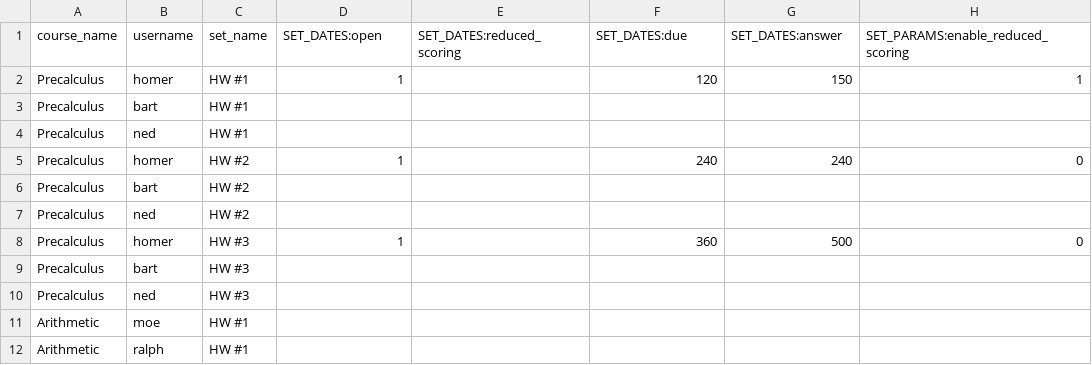
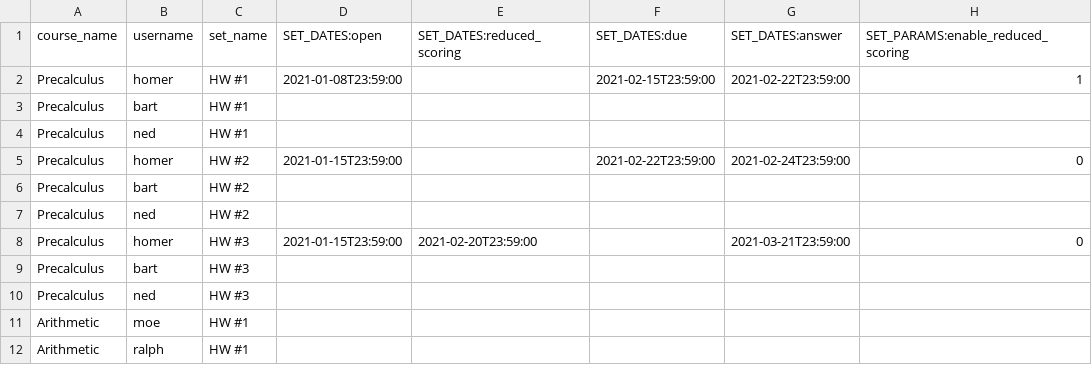
Before and after one commit to openwebwork/webwork3, a CSV file: t/db/sample_data/user_sets.csv, drawn as a sheet.

Commit message:
redesign of UserSets, code cleanup and update tests.

```diff
--- a/t/db/sample_data/user_sets.csv
+++ b/t/db/sample_data/user_sets.csv
@@ -1,9 +1,9 @@
 course_name,username,set_name,SET_DATES:open,SET_DATES:reduced_scoring,SET_DATES:due,SET_DATES:answer,SET_PARAMS:enable_reduced_scoring
-Precalculus,homer,"HW #1",1,,120,150,1
+Precalculus,homer,"HW #1",2021-01-08T23:59:00,,2021-02-15T23:59:00,2021-02-22T23:59:00,1
 Precalculus,bart,"HW #1",,,,
 Precalculus,ned,"HW #1",,,,
-Precalculus,homer,"HW #2",1,,240,240,0
+Precalculus,homer,"HW #2",2021-01-15T23:59:00,,2021-02-22T23:59:00,2021-02-24T23:59:00,0
 Precalculus,bart,"HW #2",,,,
 Precalculus,ned,"HW #2",,,,
-Precalculus,homer,"HW #3",1,,360,500,0
+Precalculus,homer,"HW #3",2021-01-15T23:59:00,2021-02-20T23:59:00,,2021-03-21T23:59:00,0
 Precalculus,bart,"HW #3",,,,
```
Also changed, not shown: t/db/sample_data/hw_sets.csv, 19 other files.
